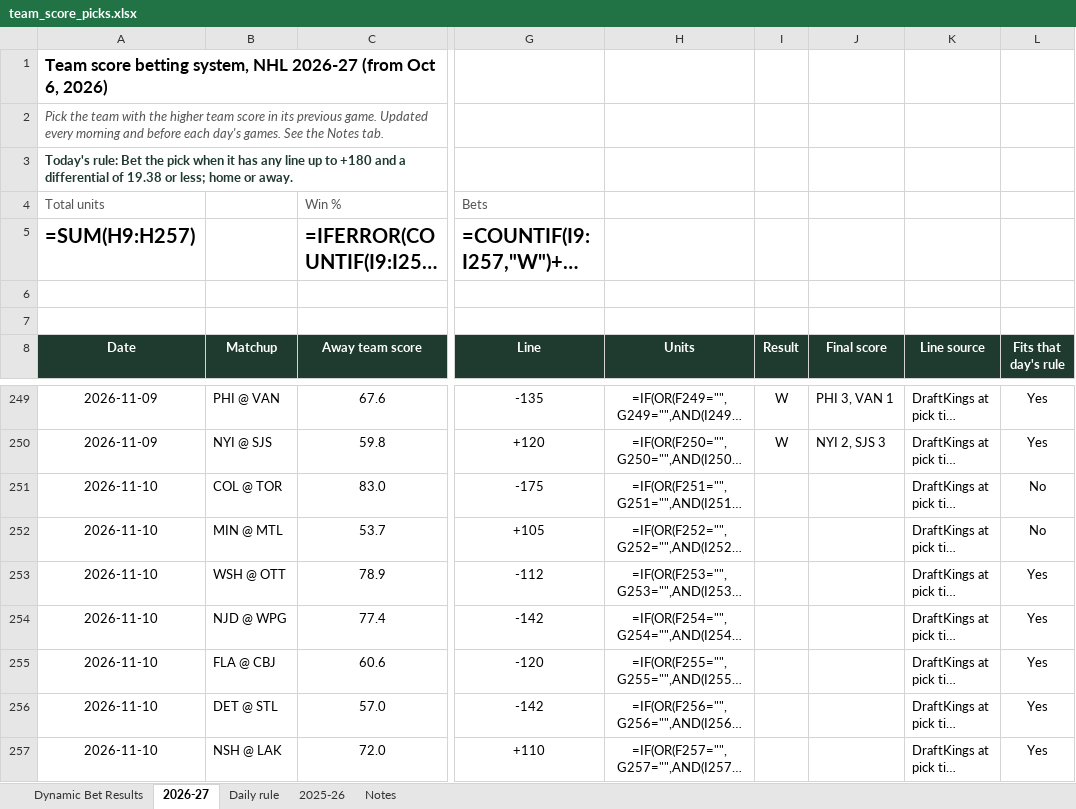
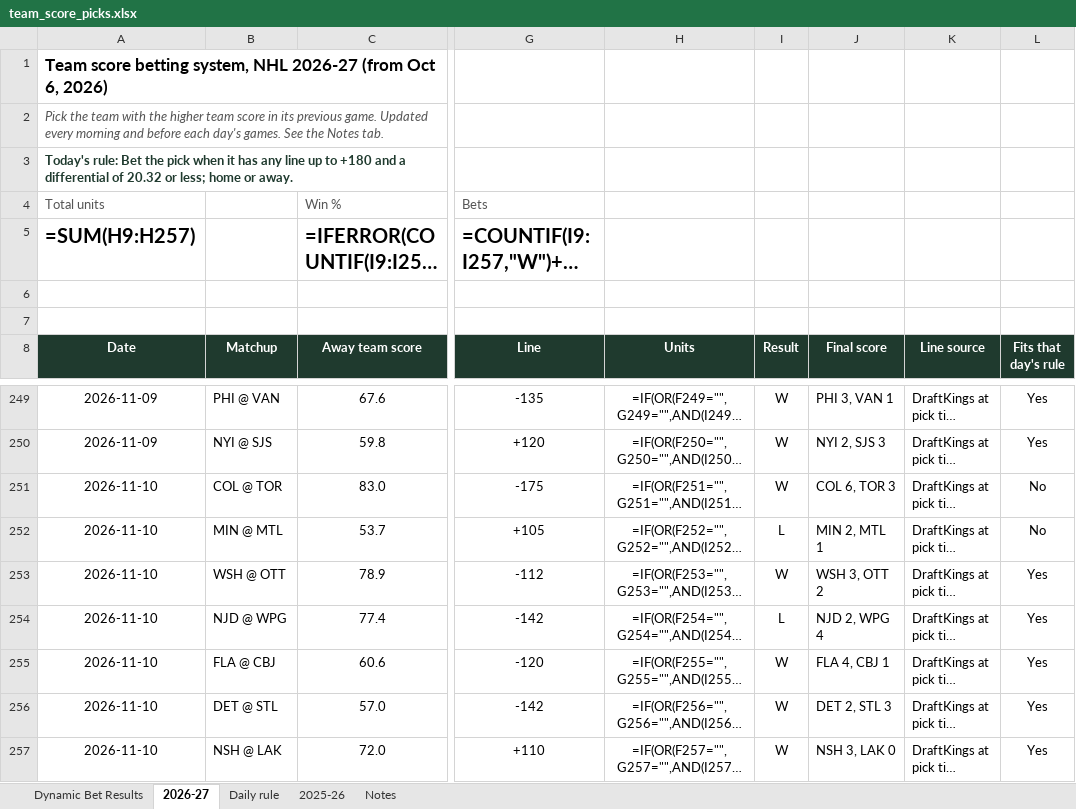
Before and after one commit to starsviz/starsviz.github.io, an Excel workbook: team_score_picks.xlsx, sheet 2026-27, drawn as a sheet; only a part is shown, gaps mark what is left out; long unchanged cells end in …; values as stored, in another font and other column widths than the file's, no borders; formulas without a stored value are shown as written; conditional formats not drawn; the diff names each change by its address in the sheet, - before the commit and + after, or states it on an @@ line.

```diff
--- a/team_score_picks.xlsx (sheet 2026-27)
+++ b/team_score_picks.xlsx (sheet 2026-27)
-A3 (Date): …differential of 19.38 or less;…
+A3 (Date): …differential of 20.32 or less;…
-I251 (Result): (empty)
+I251 (Result): W
-J251 (Final score): (empty)
+J251 (Final score): COL 6, TOR 3
-I252 (Result): (empty)
+I252 (Result): L
-J252 (Final score): (empty)
+J252 (Final score): MIN 2, MTL 1
-I253 (Result): (empty)
+I253 (Result): W
-J253 (Final score): (empty)
+J253 (Final score): WSH 3, OTT 2
-I254 (Result): (empty)
+I254 (Result): L
-J254 (Final score): (empty)
+J254 (Final score): NJD 2, WPG 4
-I255:I257 (Result): (empty)
+I255:I257 (Result): W
-J255 (Final score): (empty)
+J255 (Final score): FLA 4, CBJ 1
-J256 (Final score): (empty)
+J256 (Final score): DET 2, STL 3
-J257 (Final score): (empty)
+J257 (Final score): NSH 3, LAK 0
```
Also changed, not shown: sheet Dynamic Bet Results, sheet Daily rule, sheet Notes, 3 other files.
